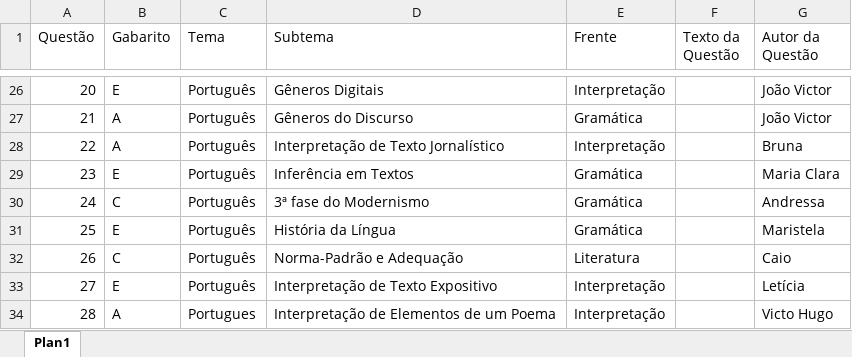
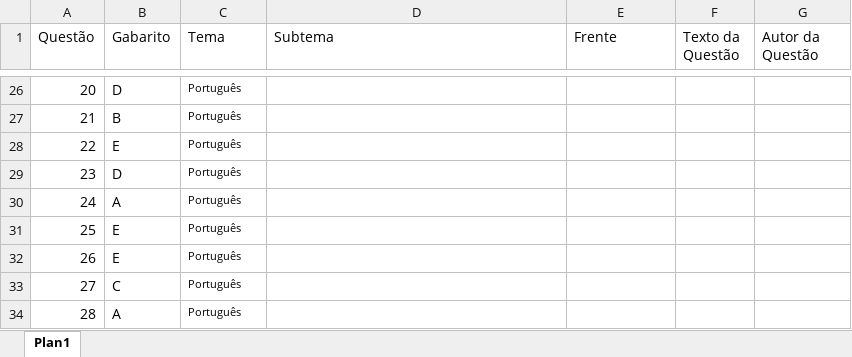
Before and after one commit to Galt-Vestibulares/Corrigir-Simulado, an Excel workbook: Gabarito - Dia 1.xlsx, sheet Plan1, drawn as a sheet; only a part is shown, gaps mark what is left out; values as stored, in another font and other column widths than the file's, no borders; the diff covers the shown part only; the diff names each change by its address in the sheet, - before the commit and + after, or states it on an @@ line.

```diff
--- a/Gabarito - Dia 1.xlsx (sheet Plan1)
+++ b/Gabarito - Dia 1.xlsx (sheet Plan1)
-B26 (Gabarito): E
+B26 (Gabarito): D
@@ C26:C34 text size: smaller @@
-D26 (Subtema): Gêneros Digitais
+D26 (Subtema): (empty)
-E26 (Frente): Interpretação
+E26 (Frente): (empty)
-G26:G27 (Autor da Questão): João Victor
+G26:G27 (Autor da Questão): (empty)
-B27 (Gabarito): A
+B27 (Gabarito): B
-D27 (Subtema): Gêneros do Discurso
+D27 (Subtema): (empty)
-E27 (Frente): Gramática
+E27 (Frente): (empty)
-B28 (Gabarito): A
+B28 (Gabarito): E
-D28 (Subtema): Interpretação de Texto Jornalístico
+D28 (Subtema): (empty)
-E28 (Frente): Interpretação
+E28 (Frente): (empty)
-G28 (Autor da Questão): Bruna
+G28 (Autor da Questão): (empty)
-B29 (Gabarito): E
+B29 (Gabarito): D
-D29 (Subtema): Inferência em Textos
+D29 (Subtema): (empty)
-E29:E31 (Frente): Gramática
+E29:E31 (Frente): (empty)
-G29 (Autor da Questão): Maria Clara
+G29 (Autor da Questão): (empty)
-B30 (Gabarito): C
+B30 (Gabarito): A
-D30 (Subtema): 3ª fase do Modernismo
+D30 (Subtema): (empty)
-G30 (Autor da Questão): Andressa
+G30 (Autor da Questão): (empty)
-D31 (Subtema): História da Língua
+D31 (Subtema): (empty)
-G31 (Autor da Questão): Maristela
+G31 (Autor da Questão): (empty)
-B32 (Gabarito): C
+B32 (Gabarito): E
-D32 (Subtema): Norma-Padrão e Adequação
+D32 (Subtema): (empty)
-E32 (Frente): Literatura
+E32 (Frente): (empty)
-G32 (Autor da Questão): Caio
+G32 (Autor da Questão): (empty)
-B33 (Gabarito): E
+B33 (Gabarito): C
-D33 (Subtema): Interpretação de Texto Expositivo
+D33 (Subtema): (empty)
-E33:E34 (Frente): Interpretação
+E33:E34 (Frente): (empty)
-G33 (Autor da Questão): Letícia
+G33 (Autor da Questão): (empty)
-C34 (Tema): Portugues
+C34 (Tema): Português
-D34 (Subtema): Interpretação de Elementos de um Poema
+D34 (Subtema): (empty)
-G34 (Autor da Questão): Victo Hugo
+G34 (Autor da Questão): (empty)
```
Also changed, not shown: 378 edited cells and cell formats elsewhere in this sheet, Dia 1.xlsx, Dia 2.xlsx, 11 other files.
